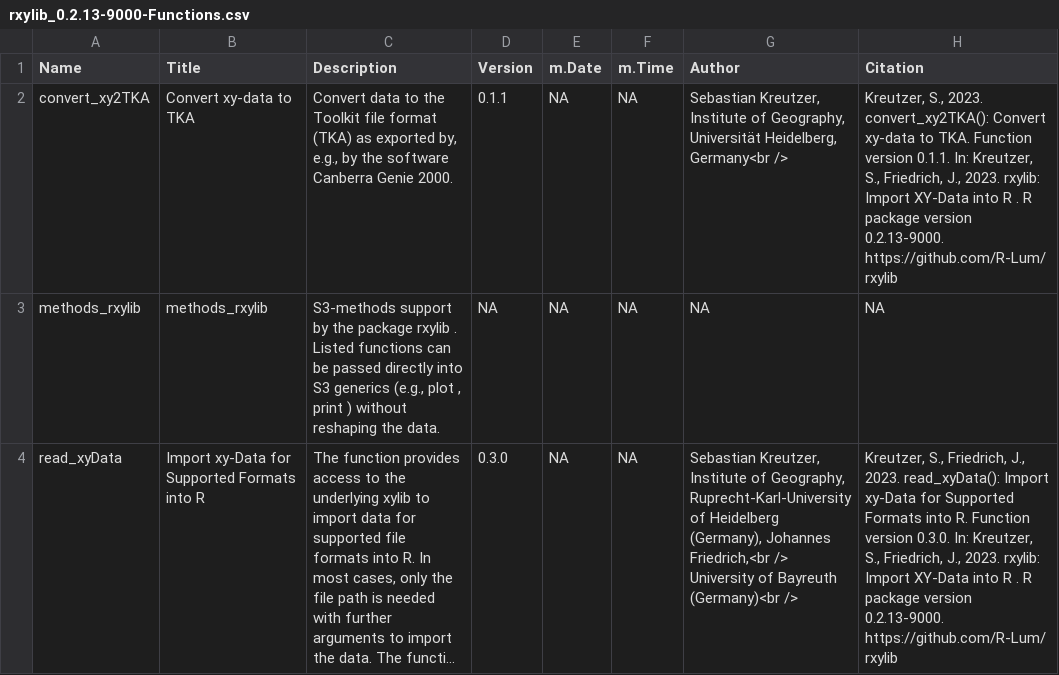
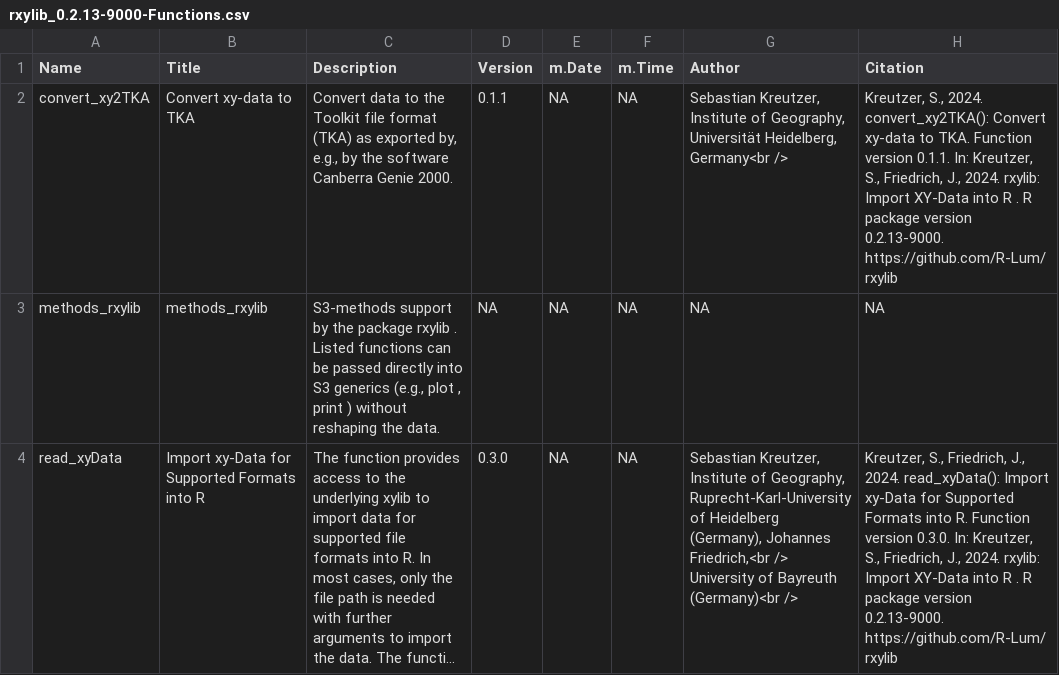
Before and after one commit to R-Lum/rxylib, a CSV file: rxylib.BuildResults/rxylib_0.2.13-9000-Functions.csv, drawn as a sheet; long unchanged cells end in …; the diff names each change by its address in the sheet, - before the commit and + after, or states it on an @@ line.

```diff
--- a/rxylib.BuildResults/rxylib_0.2.13-9000-Functions.csv
+++ b/rxylib.BuildResults/rxylib_0.2.13-9000-Functions.csv
-H2 (Citation): Kreutzer, S., 2023. convert_xy2TKA(): Convert xy-data to TKA. Function version 0.1.1. In: Kreutzer, S., Friedrich, J., 2023. rxylib: Import…
+H2 (Citation): Kreutzer, S., 2024. convert_xy2TKA(): Convert xy-data to TKA. Function version 0.1.1. In: Kreutzer, S., Friedrich, J., 2024. rxylib: Import…
-H4 (Citation): …Friedrich, J., 2023. read_xyData(): Import xy-Data for Supported Formats into R. Function version 0.3.0. In: Kreutzer, S., Friedrich, J., 2023. rxylib: Import…
+H4 (Citation): …Friedrich, J., 2024. read_xyData(): Import xy-Data for Supported Formats into R. Function version 0.3.0. In: Kreutzer, S., Friedrich, J., 2024. rxylib: Import…
```
Also changed, not shown: 15 other files.
